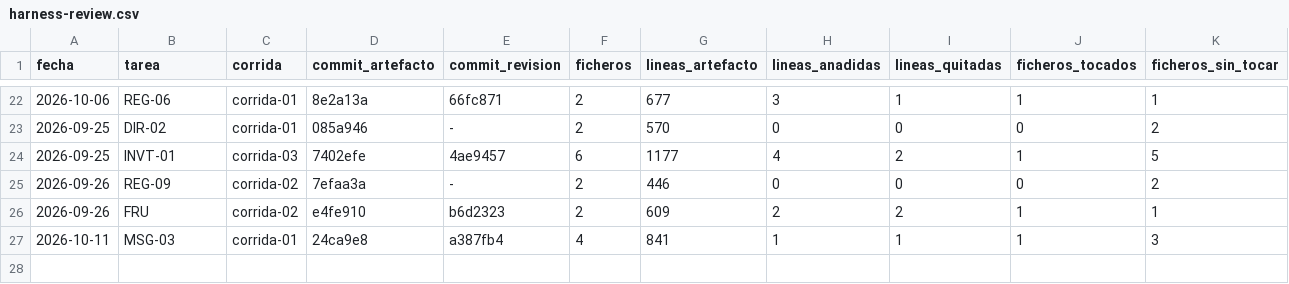
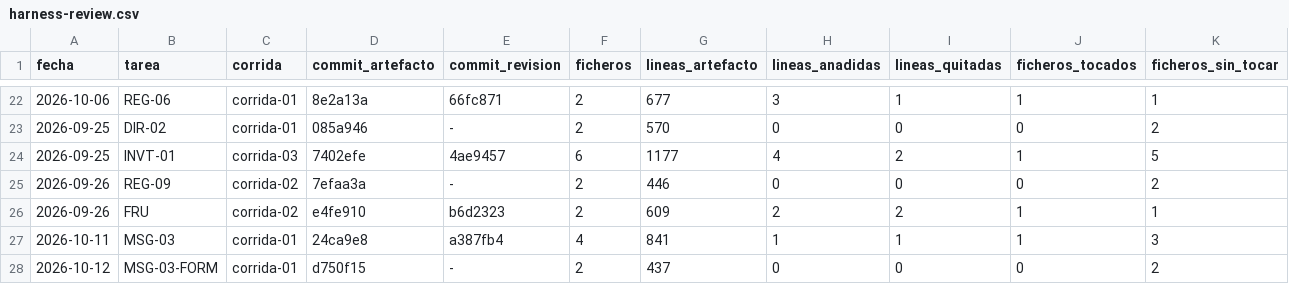
Before and after one commit to aguillensp-sudo/RinWorld.io, a CSV file: openspec/mvp/harness-review.csv, drawn as a sheet; only a part is shown, gaps mark what is left out; rows hold the shown columns only; the diff names each change by its address in the sheet, - before the commit and + after, or states it on an @@ line.

```diff
--- a/openspec/mvp/harness-review.csv
+++ b/openspec/mvp/harness-review.csv
+row 28: 2026-10-12 | MSG-03-FORM | corrida-01 | d750f15 | - | 2 | 437 | 0 | 0 | 0 | 2
```
